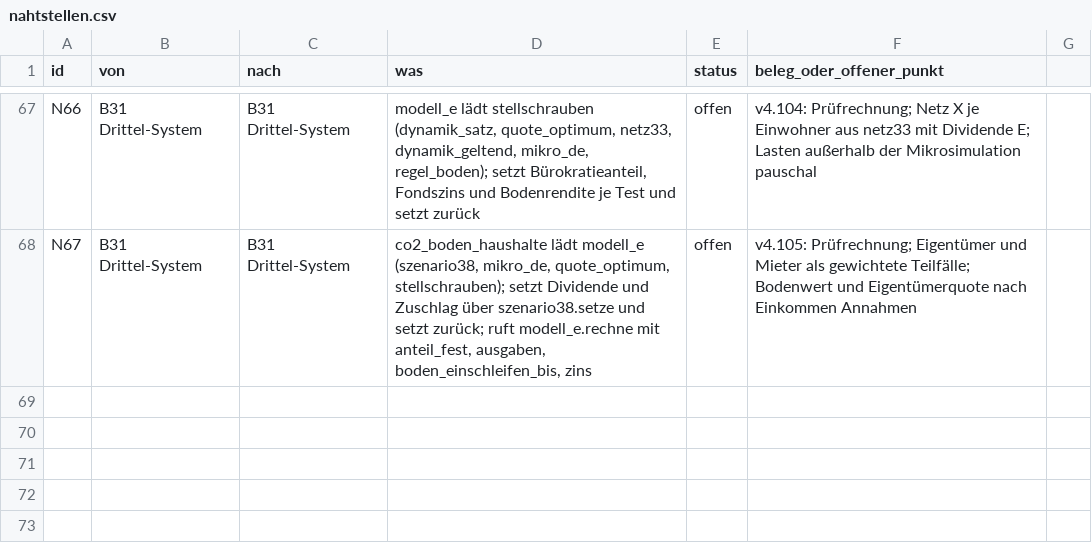
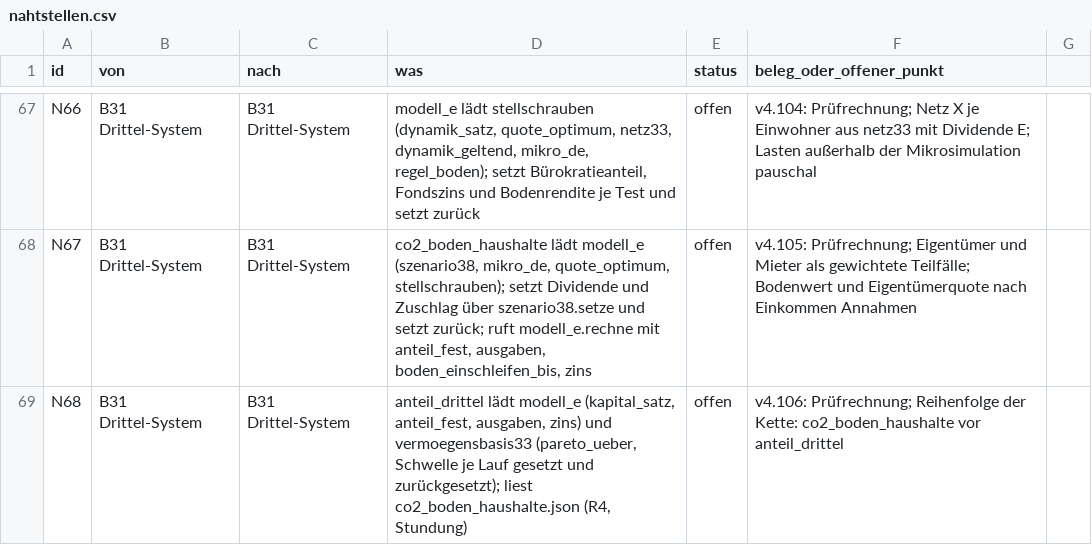
Before and after one commit to archicrowd/2828, a CSV file: projekt/nahtstellen.csv, drawn as a sheet; only a part is shown, gaps mark what is left out.

```diff
--- a/projekt/nahtstellen.csv
+++ b/projekt/nahtstellen.csv
@@ -68 +68,2 @@ N66,B31 Drittel-System,B31 Drittel-System,"modell_e lädt stellschrauben (dynami
 N67,B31 Drittel-System,B31 Drittel-System,"co2_boden_haushalte lädt modell_e (szenario38, mikro_de, quote_optimum, stellschrauben); setzt Dividende und Zuschlag über szenario38.setze und setzt zurück; ruft modell_e.rechne mit anteil_fest, ausgaben, boden_einschleifen_bis, zins",offen,"v4.105: Prüfrechnung; Eigentümer und Mieter als gewichtete Teilfälle; Bodenwert und Eigentümerquote nach Einkommen Annahmen"
+N68,B31 Drittel-System,B31 Drittel-System,"anteil_drittel lädt modell_e (kapital_satz, anteil_fest, ausgaben, zins) und vermoegensbasis33 (pareto_ueber, Schwelle je Lauf gesetzt und zurückgesetzt); liest co2_boden_haushalte.json (R4, Stundung)",offen,"v4.106: Prüfrechnung; Reihenfolge der Kette: co2_boden_haushalte vor anteil_drittel"
```
Also changed, not shown: projekt/bausteine.csv, 32 other files.
